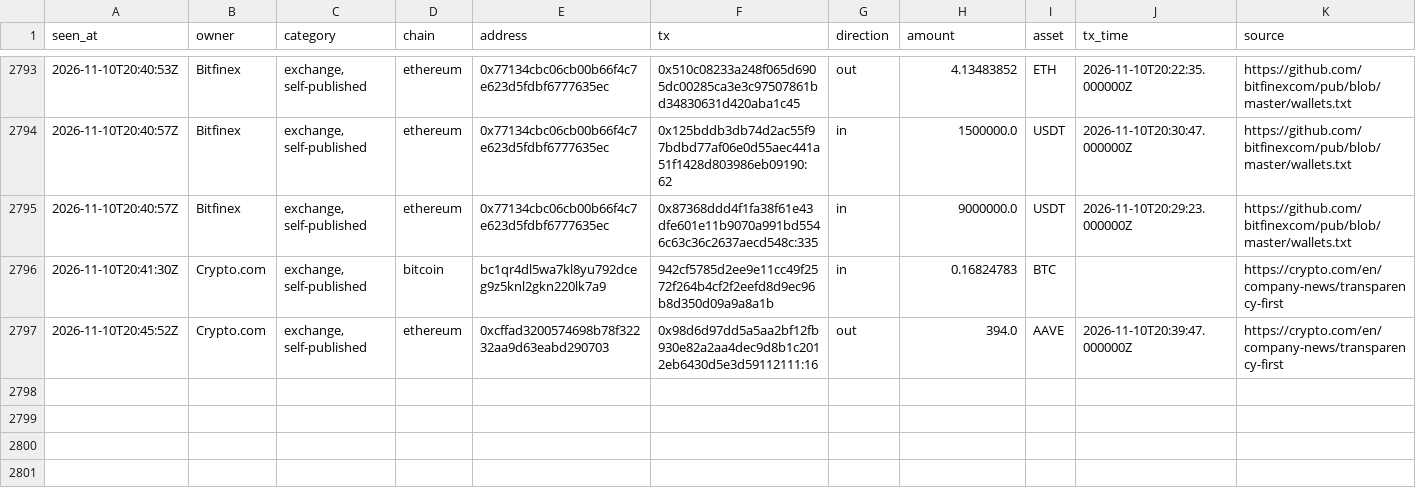
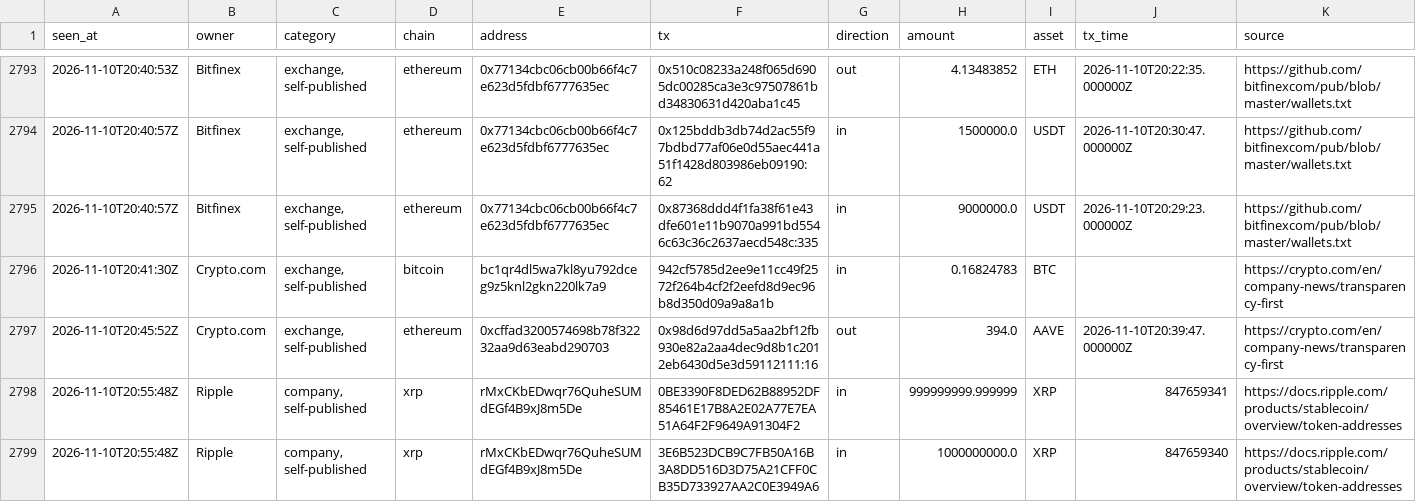
Before and after one commit to hpintojr/crypto-scanner, a CSV file: data/wallet-moves.csv, drawn as a sheet; only a part is shown, gaps mark what is left out.

```diff
--- a/data/wallet-moves.csv
+++ b/data/wallet-moves.csv
@@ -2797 +2797,3 @@ seen_at,owner,category,chain,address,tx,direction,amount,asset,tx_time,source
 2026-11-10T20:45:52Z,Crypto.com,"exchange, self-published",ethereum,0xcffad3200574698b78f32232aa9d63eabd290703,0x98d6d97dd5a5aa2bf12fb930e82a2aa4dec9d8b1c2012eb6430d5e3d59112111:16,out,394.0,AAVE,2026-11-10T20:39:47.000000Z,https://crypto.com/en/company-news/transparency-first
+2026-11-10T20:55:48Z,Ripple,"company, self-published",xrp,rMxCKbEDwqr76QuheSUMdEGf4B9xJ8m5De,0BE3390F8DED62B88952DF85461E17B8A2E02A77E7EA51A64F2F9649A91304F2,in,999999999.999999,XRP,847659341,https://docs.ripple.com/products/stablecoin/overview/token-addresses
+2026-11-10T20:55:48Z,Ripple,"company, self-published",xrp,rMxCKbEDwqr76QuheSUMdEGf4B9xJ8m5De,3E6B523DCB9C7FB50A16B3A8DD516D3D75A21CFF0CB35D733927AA2C0E3949A6,in,1000000000.0,XRP,847659340,https://docs.ripple.com/products/stablecoin/overview/token-addresses
```
Also changed, not shown: data/outcomes.csv, data/signals.csv, 7 other files.
